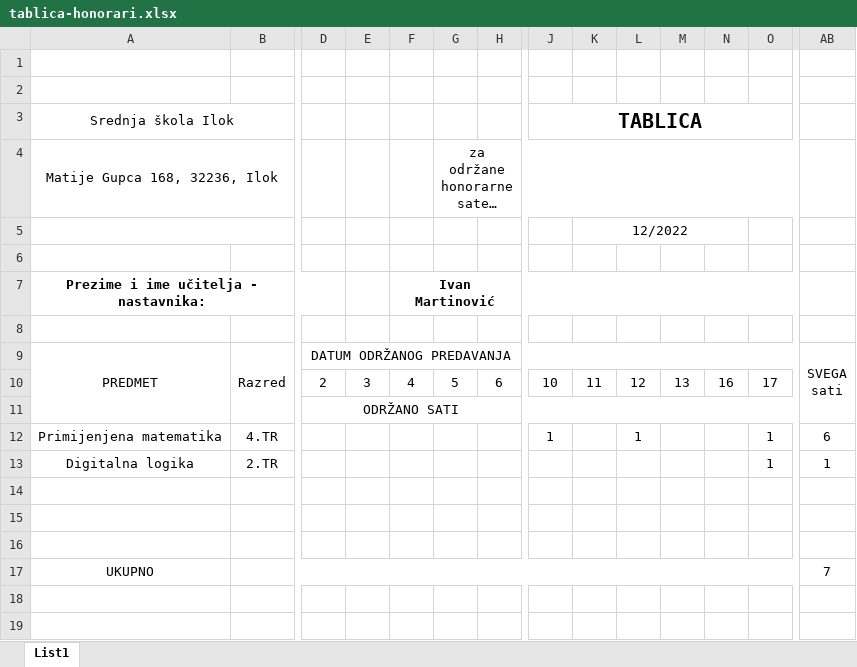
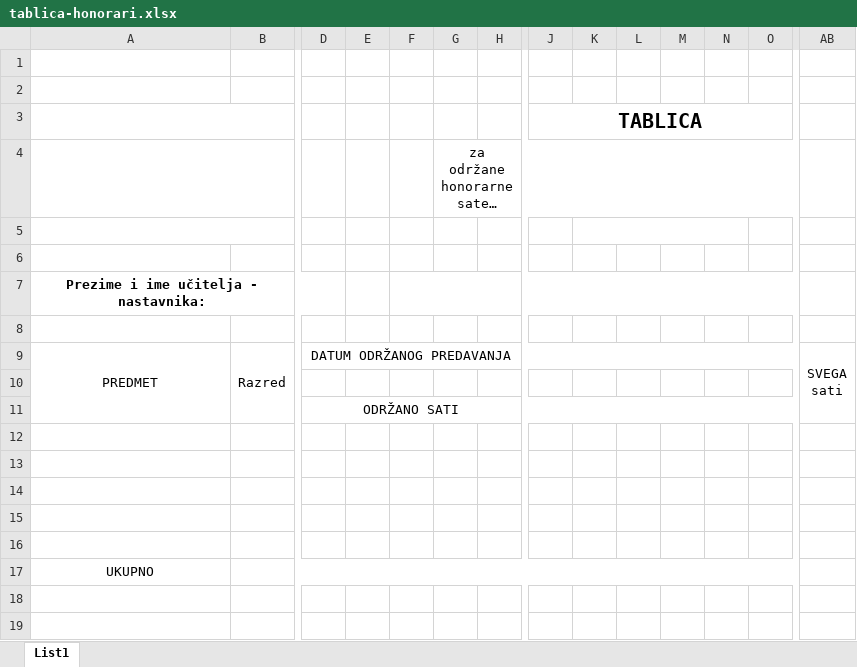
Before and after one commit to i2martin/AdministrationManager, an Excel workbook: static/files/temp_files/tablica-honorari.xlsx, sheet List1, drawn as a sheet; only a part is shown, gaps mark what is left out; long unchanged cells end in …; values as stored, in another font and other column widths than the file's, no borders; removed rows and columns are numbered as before the commit, all else as after; rows hold the shown columns only; the diff names each change by its address in the sheet, - before the commit and + after, or states it on an @@ line.

```diff
--- a/static/files/temp_files/tablica-honorari.xlsx (sheet List1)
+++ b/static/files/temp_files/tablica-honorari.xlsx (sheet List1)
-A3: Srednja škola Ilok
+A3: (empty)
-A4: Matije Gupca 168, 32236, Ilok
+A4: (empty)
-row 5:  |  |  |  |  |  |  |  | 12/2022
+A5:B5 merged
+K5:N5 merged
+row 6: (empty)
-F7: Ivan Martinović
+F7: (empty)
-row 10:  |  | 2 | 3 | 4 | 5 | 6 | 10 | 11 | 12 | 13 | 16 | 17
+row 10: (empty)
-row 12: Primijenjena matematika | 4.TR |  |  |  |  |  | 1 |  | 1 |  |  | 1 | 6
-row 13: Digitalna logika | 2.TR |  |  |  |  |  |  |  |  |  |  | 1 | 1
+row 15: (empty)
+row 16: (empty)
-AB17: 7
+AB17: (empty)
```
Also changed, not shown: 4 other files.
